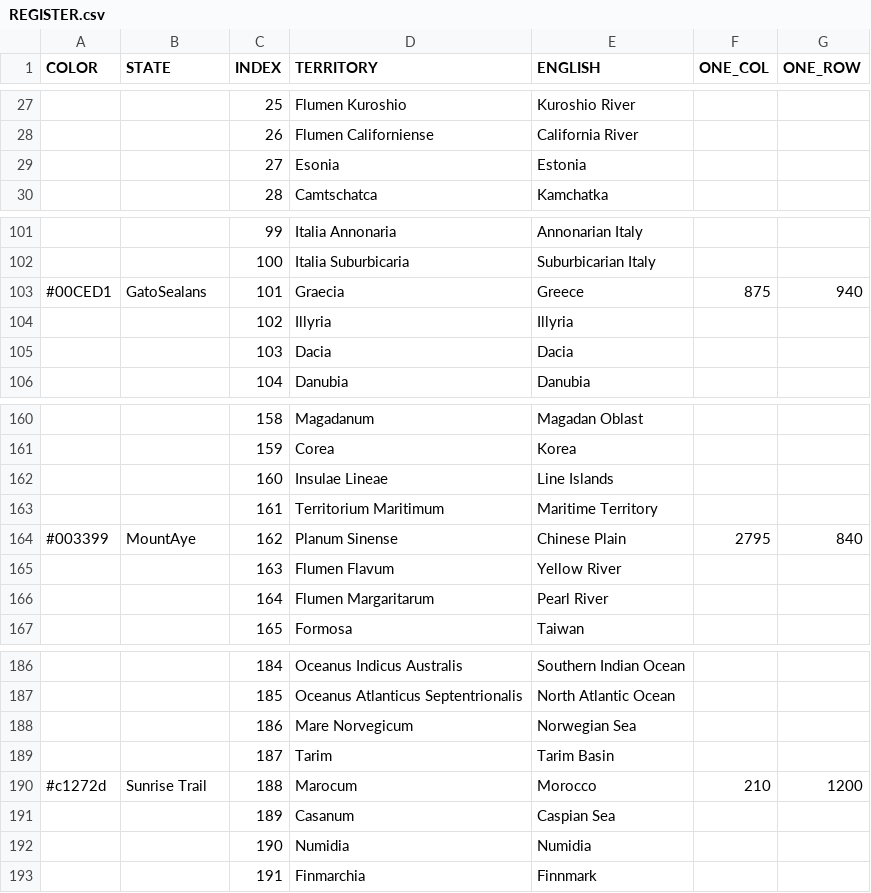
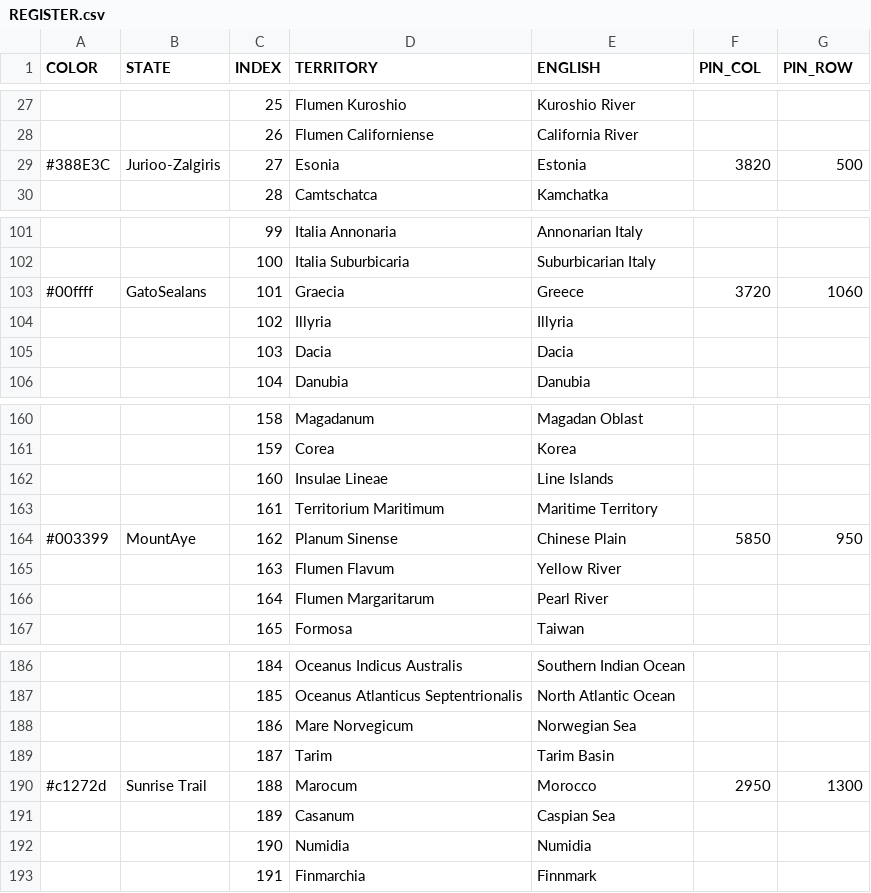
Before and after one commit to MountAye/map-nationstates-philosophers, a CSV file: REGISTER.csv, drawn as a sheet; only a part is shown, gaps mark what is left out; the diff names each change by its address in the sheet, - before the commit and + after, or states it on an @@ line.

```diff
--- a/REGISTER.csv
+++ b/REGISTER.csv
-F1: ONE_COL
+F1: PIN_COL
-G1: ONE_ROW
+G1: PIN_ROW
-A29 (COLOR): (empty)
+A29 (COLOR): #388E3C
-B29 (STATE): (empty)
+B29 (STATE): Jurioo-Zalgiris
-F29 (PIN_COL): (empty)
+F29 (PIN_COL): 3820
-G29 (PIN_ROW): (empty)
+G29 (PIN_ROW): 500
-A103 (COLOR): #00CED1
+A103 (COLOR): #00ffff
-F103 (PIN_COL): 875
+F103 (PIN_COL): 3720
-G103 (PIN_ROW): 940
+G103 (PIN_ROW): 1060
-F164 (PIN_COL): 2795
+F164 (PIN_COL): 5850
-G164 (PIN_ROW): 840
+G164 (PIN_ROW): 950
-F190 (PIN_COL): 210
+F190 (PIN_COL): 2950
-G190 (PIN_ROW): 1200
+G190 (PIN_ROW): 1300
```
Also changed, not shown: 15 other files.
